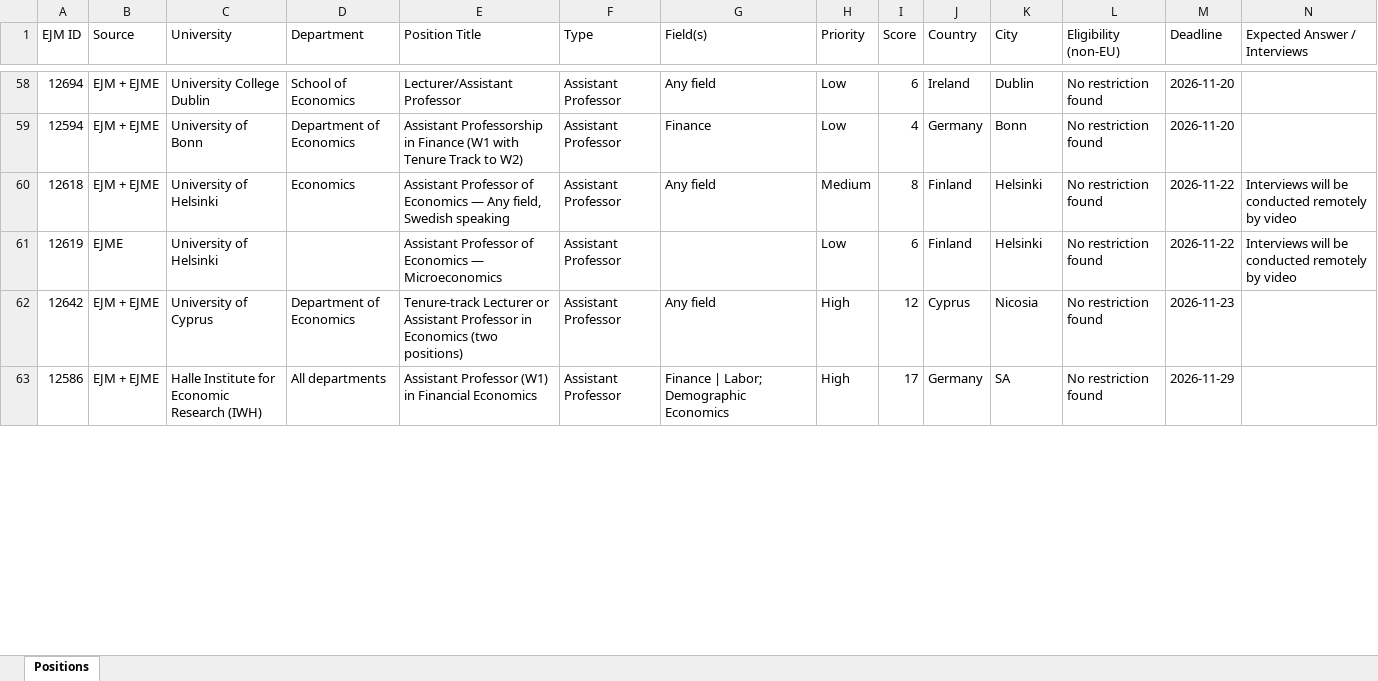
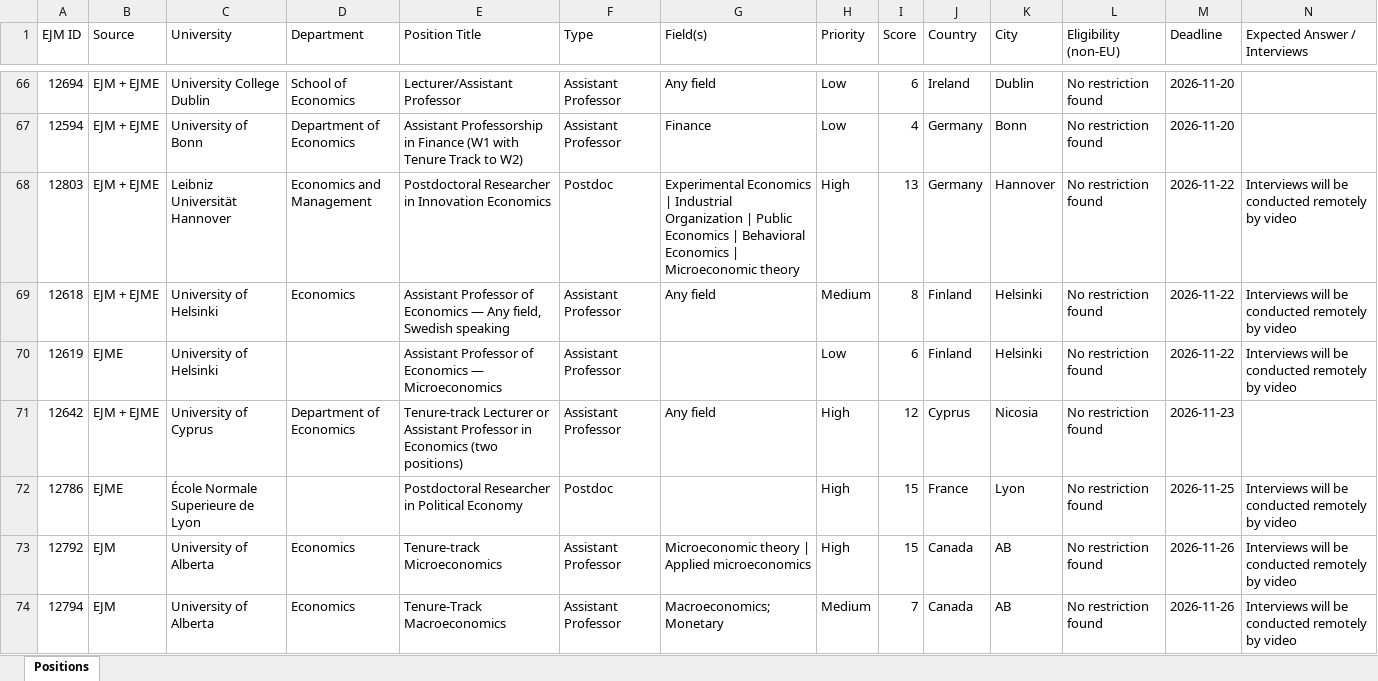
Before and after one commit to fondomathias/Job-Tracker-Web, an Excel workbook: scraper/uni_list.xlsx, sheet Positions, drawn as a sheet; only a part is shown, gaps mark what is left out; the shorter side is filled out with more unchanged rows; values as stored, in another font and other column widths than the file's, no cell formats; rows hold the shown columns only; the diff covers the shown part only; the diff names each change by its address in the sheet, - before the commit and + after, or states it on an @@ line.

```diff
--- a/scraper/uni_list.xlsx (sheet Positions)
+++ b/scraper/uni_list.xlsx (sheet Positions)
+row 68: 12803 | EJM + EJME | Leibniz Universität Hannover | Economics and Management | Postdoctoral Researcher in Innovation Economics | Postdoc | Experimental Economics | Industrial Organization | Public Economics | Behavioral Economics | Microeconomic theory | High | 13 | Germany | Hannover | No restriction found | 2026-11-22 | Interviews will be conducted remotely by video
+row 72: 12786 | EJME | École Normale Superieure de Lyon |  | Postdoctoral Researcher in Political Economy | Postdoc |  | High | 15 | France | Lyon | No restriction found | 2026-11-25 | Interviews will be conducted remotely by video
+row 73: 12792 | EJM | University of Alberta | Economics | Tenure-track Microeconomics | Assistant Professor | Microeconomic theory | Applied microeconomics | High | 15 | Canada | AB | No restriction found | 2026-11-26 | Interviews will be conducted remotely by video
+row 74: 12794 | EJM | University of Alberta | Economics | Tenure-Track Macroeconomics | Assistant Professor | Macroeconomics; Monetary | Medium | 7 | Canada | AB | No restriction found | 2026-11-26 | Interviews will be conducted remotely by video
```
Also changed, not shown: 15 added rows and 32 edited cells elsewhere in this sheet, cell formats, scraper/linkedin_list.xlsx, 1 other file.
